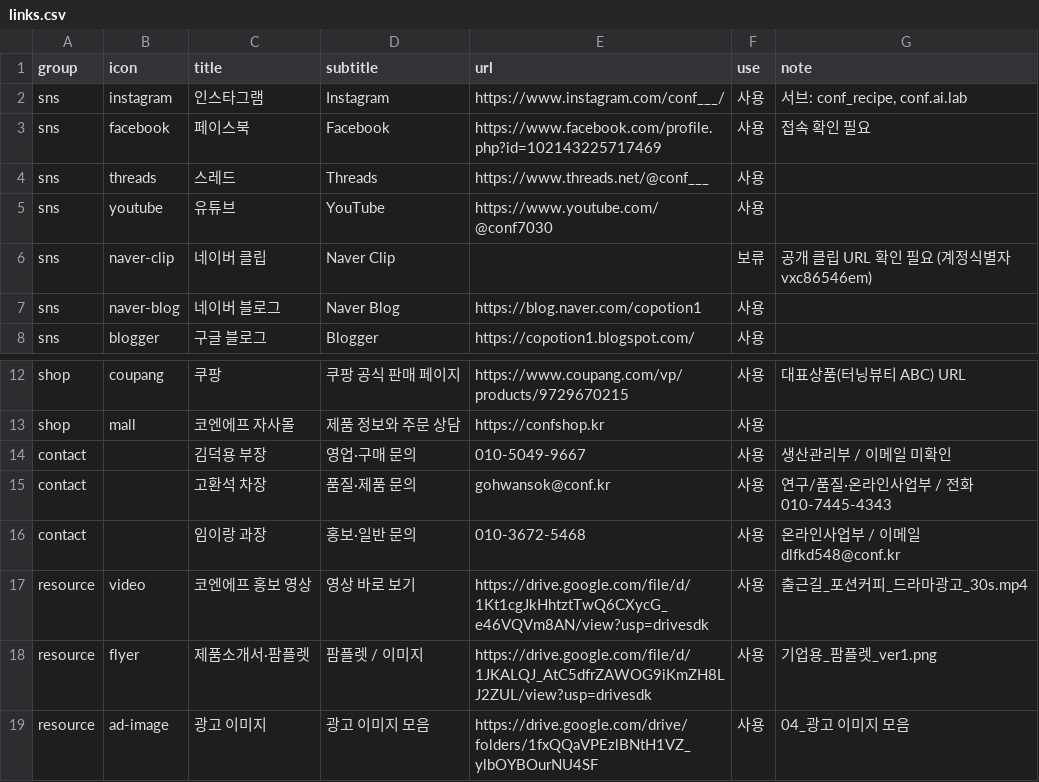
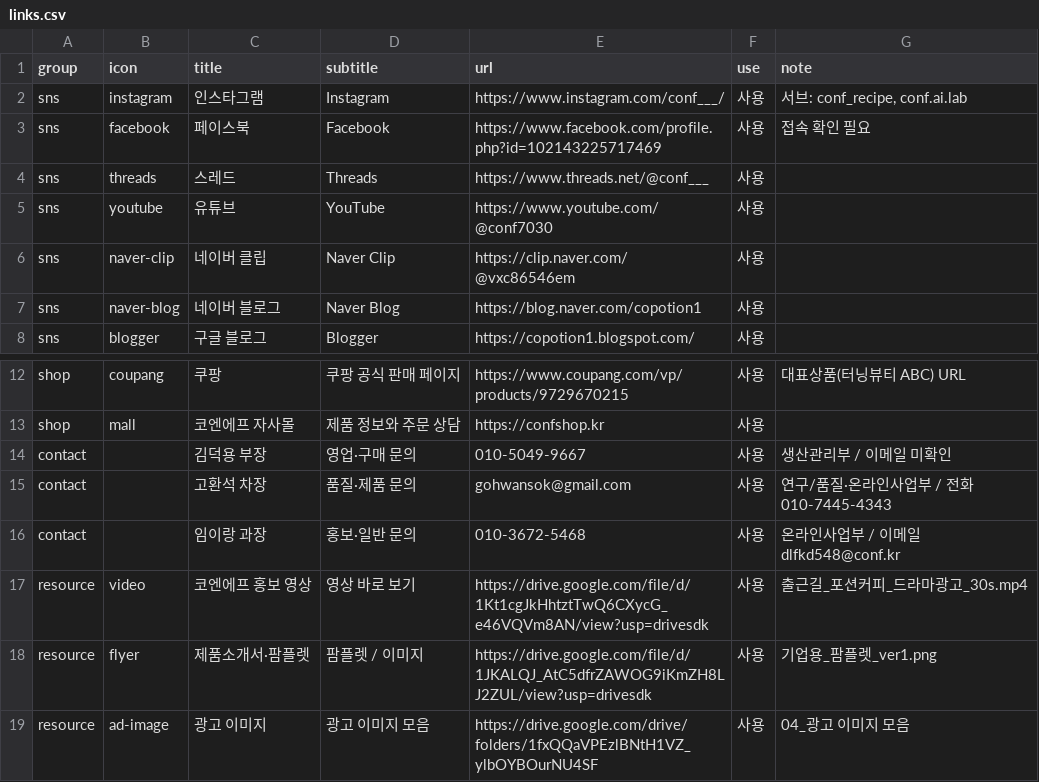
Before and after one commit to gohwansok-max/conf-linkhub, a CSV file: data/links.csv, drawn as a sheet; only a part is shown, gaps mark what is left out.

```diff
--- a/data/links.csv
+++ b/data/links.csv
@@ -5,3 +5,3 @@ sns,threads,스레드,Threads,https://www.threads.net/@conf___,사용,
 sns,youtube,유튜브,YouTube,https://www.youtube.com/@conf7030,사용,
-sns,naver-clip,네이버 클립,Naver Clip,,보류,공개 클립 URL 확인 필요 (계정식별자 vxc86546em)
+sns,naver-clip,네이버 클립,Naver Clip,https://clip.naver.com/@vxc86546em,사용,
 sns,naver-blog,네이버 블로그,Naver Blog,https://blog.naver.com/copotion1,사용,
@@ -14,3 +14,3 @@ shop,mall,코엔에프 자사몰,제품 정보와 주문 상담,https://confshop
 contact,,김덕용 부장,영업·구매 문의,010-5049-9667,사용,생산관리부 / 이메일 미확인
-contact,,고환석 차장,품질·제품 문의,gohwansok@conf.kr,사용,연구/품질·온라인사업부 / 전화 010-7445-4343
+contact,,고환석 차장,품질·제품 문의,gohwansok@gmail.com,사용,연구/품질·온라인사업부 / 전화 010-7445-4343
 contact,,임이랑 과장,홍보·일반 문의,010-3672-5468,사용,온라인사업부 / 이메일 dlfkd548@conf.kr
```
